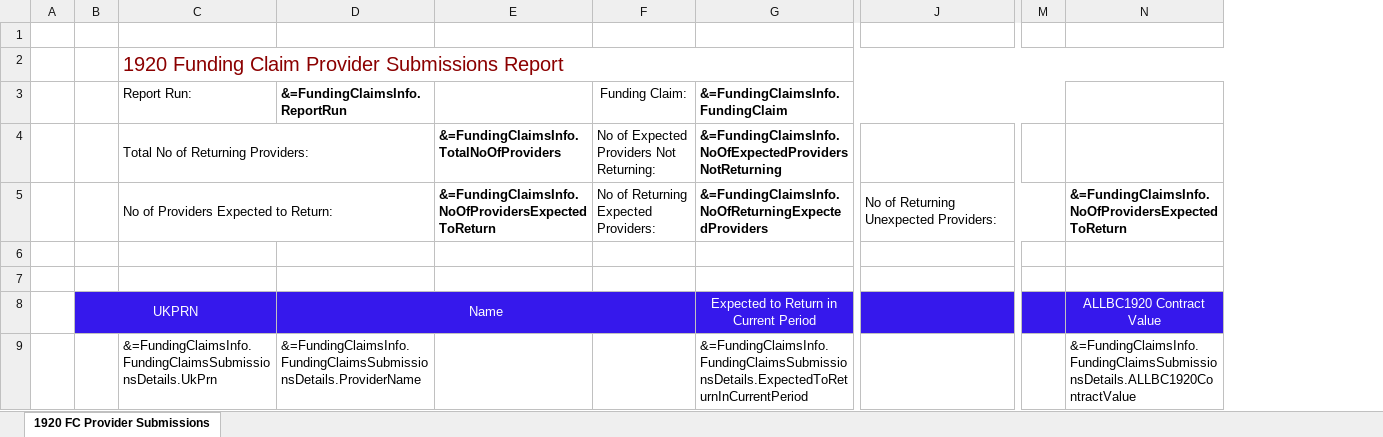
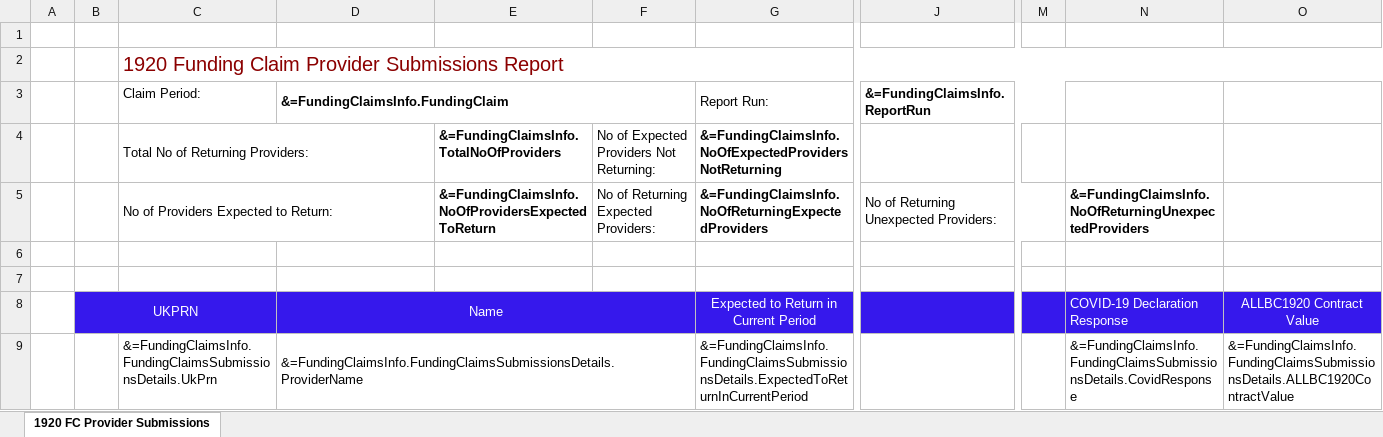
Before and after one commit to SkillsFundingAgency/DC-Operations-Reports, an Excel workbook: src/ESFA.DC.Operations.Reports.Reports/Templates/FundingClaimsProviderSubmissionsReport1920Template.xlsx, sheet 1920 FC Provider Submissions, drawn as a sheet; only a part is shown, gaps mark what is left out; values as stored, in another font and other column widths than the file's, no borders; conditional formats not drawn; removed rows and columns are numbered as before the commit, all else as after; rows hold the shown columns only; the diff names each change by its address in the sheet, - before the commit and + after, or states it on an @@ line.

Commit message:
104245 - 1920 FundingClaimsProviderSubmissionsReport

```diff
--- a/src/ESFA.DC.Operations.Reports.Reports/Templates/FundingClaimsProviderSubmissionsReport1920Template.xlsx (sheet 1920 FC Provider Submissions)
+++ b/src/ESFA.DC.Operations.Reports.Reports/Templates/FundingClaimsProviderSubmissionsReport1920Template.xlsx (sheet 1920 FC Provider Submissions)
+column N, rows 5-9: &=FundingClaimsInfo.NoOfReturningUnexpectedProviders |  |  | COVID-19 Declaration Response | &=FundingClaimsInfo.FundingClaimsSubmissionsDetails.CovidResponse
-row 3:  |  | Report Run: | &=FundingClaimsInfo.ReportRun |  | Funding Claim: | &=FundingClaimsInfo.FundingClaim
+row 3:  |  | Claim Period: | &=FundingClaimsInfo.FundingClaim |  |  | Report Run: | &=FundingClaimsInfo.ReportRun
-O5: &=FundingClaimsInfo.NoOfProvidersExpectedToReturn
+O5: (empty)
+D9:F9 merged
```
Also changed, not shown: 7 other files.
